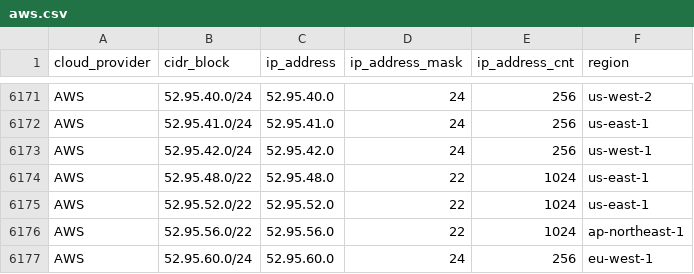
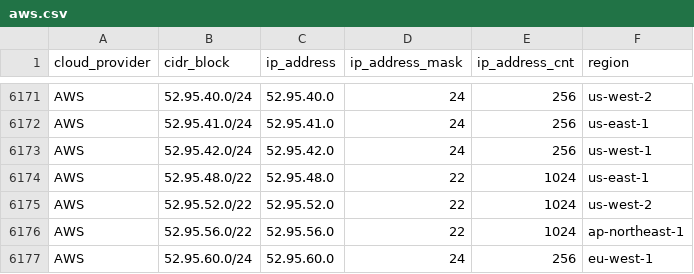
Before and after one commit to tobilg/public-cloud-provider-ip-ranges, a CSV file: data/providers/aws.csv, drawn as a sheet; only a part is shown, gaps mark what is left out.

Commit message:
[no ci] Data update on 2025-11-26T04:08:17

```diff
--- a/data/providers/aws.csv
+++ b/data/providers/aws.csv
@@ -6174,3 +6174,3 @@ AWS,52.95.42.0/24,52.95.42.0,24,256,us-west-1
 AWS,52.95.48.0/22,52.95.48.0,22,1024,us-east-1
-AWS,52.95.52.0/22,52.95.52.0,22,1024,us-east-1
+AWS,52.95.52.0/22,52.95.52.0,22,1024,us-west-2
 AWS,52.95.56.0/22,52.95.56.0,22,1024,ap-northeast-1
```
Also changed, not shown: 6 other files.
